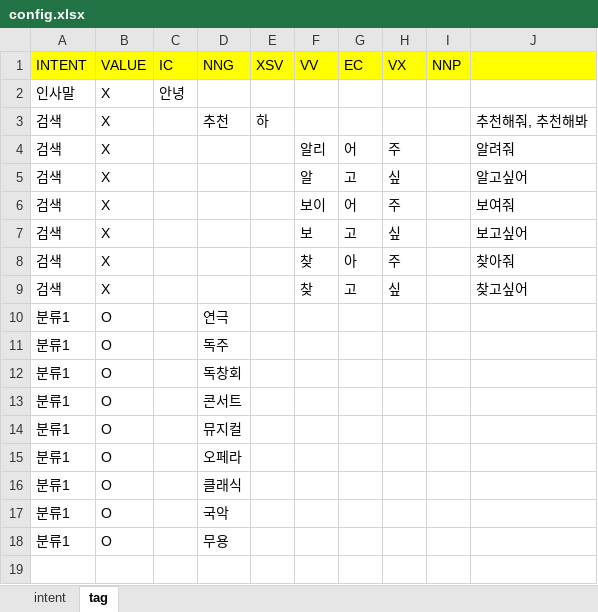
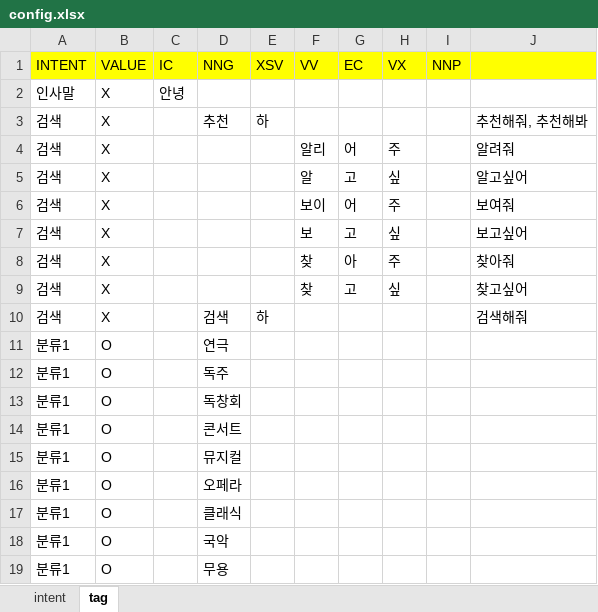
Before and after one commit to paul-hyun/tourbot, an Excel workbook: doc/config.xlsx, sheet tag, drawn as a sheet; values as stored, in another font and other column widths than the file's, no borders; the diff names each change by its address in the sheet, - before the commit and + after, or states it on an @@ line.

```diff
--- a/doc/config.xlsx (sheet tag)
+++ b/doc/config.xlsx (sheet tag)
+row 10: 검색 | X |  | 검색 | 하 |  |  |  |  | 검색해줘
```
Also changed, not shown: 5 other files.
